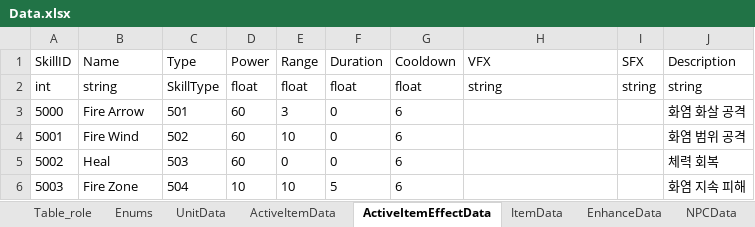
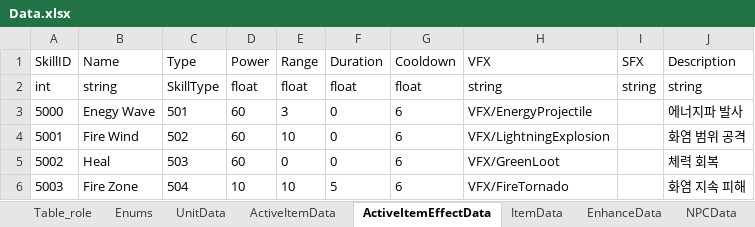
Before and after one commit to autos1123/CodeLike, an Excel workbook: Assets/DataTable/Data.xlsx, sheet ActiveItemEffectData, drawn as a sheet; values as stored, in another font and other column widths than the file's, no borders; the diff names each change by its address in the sheet, - before the commit and + after, or states it on an @@ line.

```diff
--- a/Assets/DataTable/Data.xlsx (sheet ActiveItemEffectData)
+++ b/Assets/DataTable/Data.xlsx (sheet ActiveItemEffectData)
-B3 (Name): Fire Arrow
+B3 (Name): Enegy Wave
-H3 (VFX): (empty)
+H3 (VFX): VFX/EnergyProjectile
-J3 (Description): 화염 화살 공격
+J3 (Description): 에너지파 발사
-H4 (VFX): (empty)
+H4 (VFX): VFX/LightningExplosion
-H5 (VFX): (empty)
+H5 (VFX): VFX/GreenLoot
-H6 (VFX): (empty)
+H6 (VFX): VFX/FireTornado
```
Also changed, not shown: sheet ActiveItemData, 35 other files.
